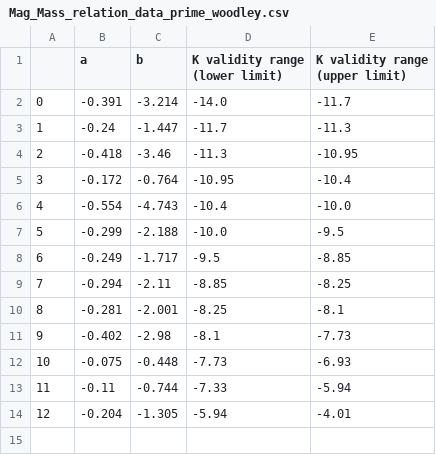
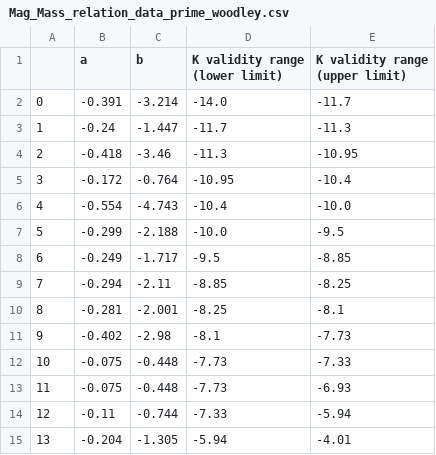
Before and after one commit to Mahdi-Abdollahii/NGC_5128, a CSV file: Data_Relations/Mag_Mass_relation_data_prime_woodley.csv, drawn as a sheet; addresses are those after the commit; the diff names each change by its address in the sheet, - before the commit and + after, or states it on an @@ line.

Commit message:
Add files via upload

```diff
--- a/Data_Relations/Mag_Mass_relation_data_prime_woodley.csv
+++ b/Data_Relations/Mag_Mass_relation_data_prime_woodley.csv
+row 12: 10 | -0.075 | -0.448 | -7.73 | -7.33
@@ column A renumbered from row 13 down @@
```
